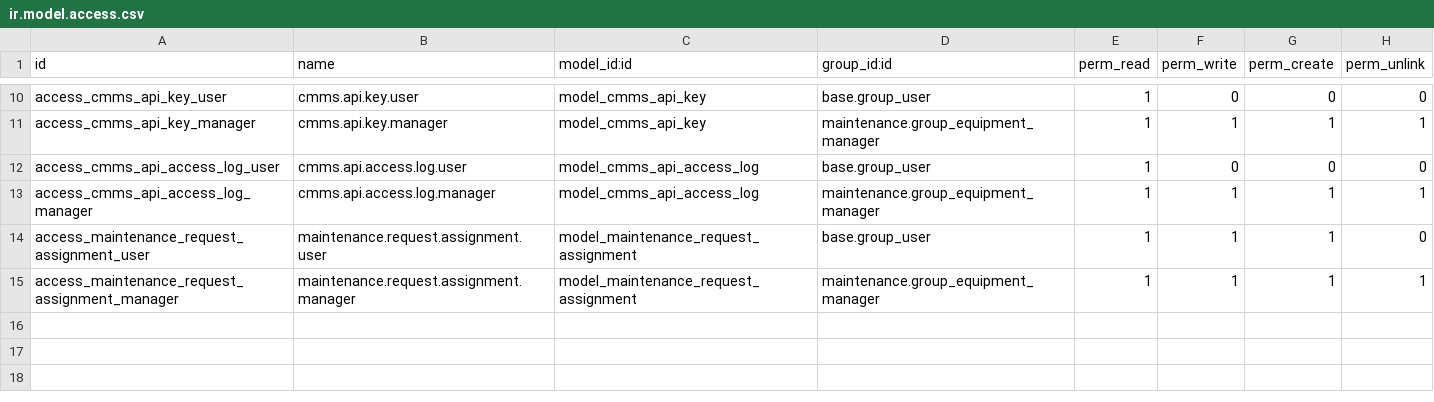
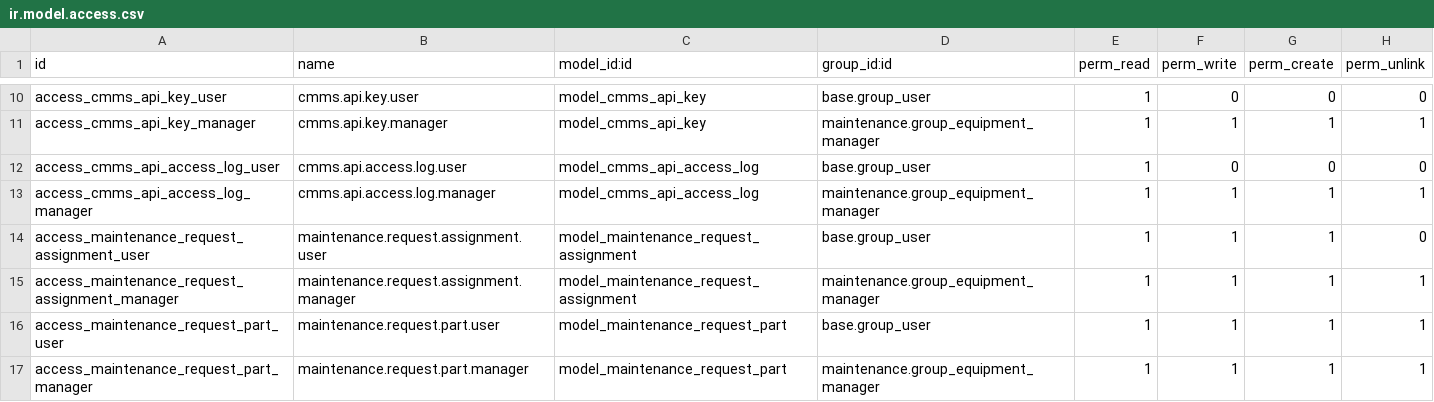
Before and after one commit to ToRaNek/Cmms_Odoo_Intership, a CSV file: custom_addons/cmms_3d_models/security/ir.model.access.csv, drawn as a sheet; only a part is shown, gaps mark what is left out; the diff names each change by its address in the sheet, - before the commit and + after, or states it on an @@ line.

Commit message:
ajout de piece specifique dans maintenance

```diff
--- a/custom_addons/cmms_3d_models/security/ir.model.access.csv
+++ b/custom_addons/cmms_3d_models/security/ir.model.access.csv
+row 16: access_maintenance_request_part_user | maintenance.request.part.user | model_maintenance_request_part | base.group_user | 1 | 1 | 1 | 1
+row 17: access_maintenance_request_part_manager | maintenance.request.part.manager | model_maintenance_request_part | maintenance.group_equipment_manager | 1 | 1 | 1 | 1
```
Also changed, not shown: 2 other files.
